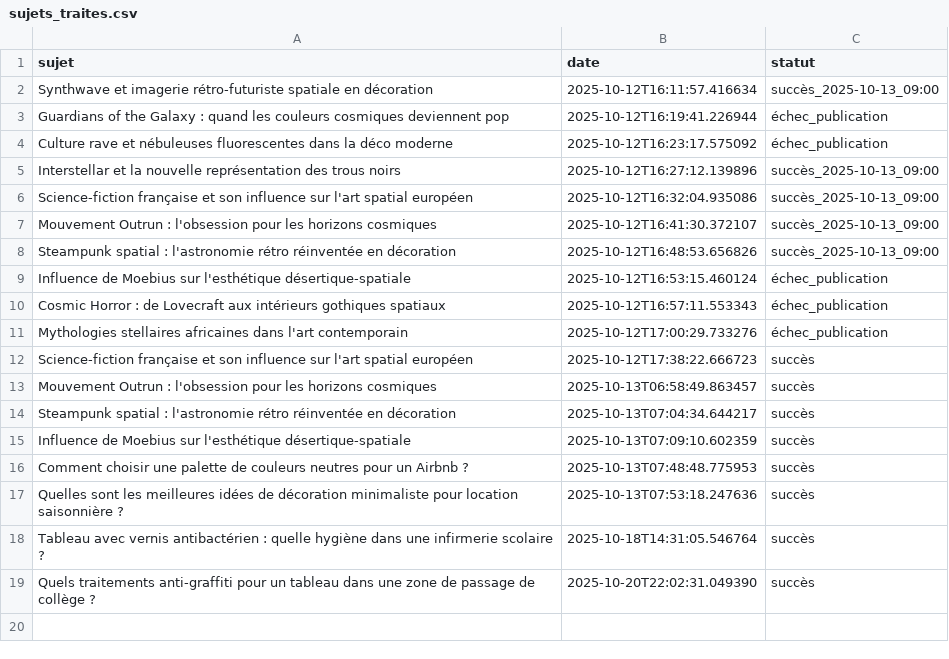
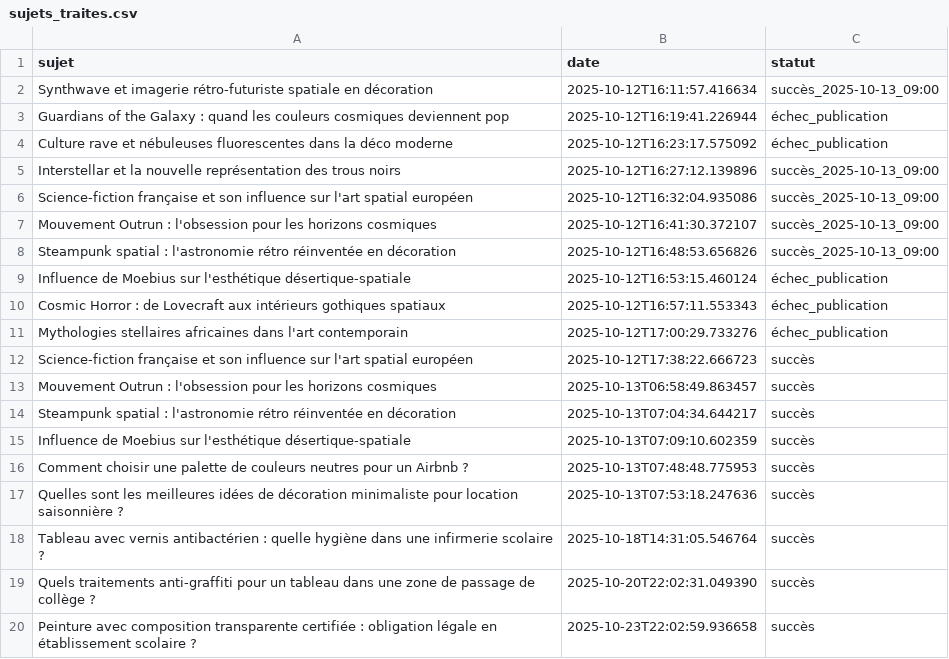
Before and after one commit to Metalosmose21/Ecole-3, a CSV file: sujets_traites.csv, drawn as a sheet.

```diff
--- a/sujets_traites.csv
+++ b/sujets_traites.csv
@@ -19 +19,2 @@ Tableau avec vernis antibactérien : quelle hygiène dans une infirmerie scolair
 Quels traitements anti-graffiti pour un tableau dans une zone de passage de collège ?,2025-10-20T22:02:31.049390,succès
+Peinture avec composition transparente certifiée : obligation légale en établissement scolaire ?,2025-10-23T22:02:59.936658,succès
```
Also changed, not shown: sujets.csv.
